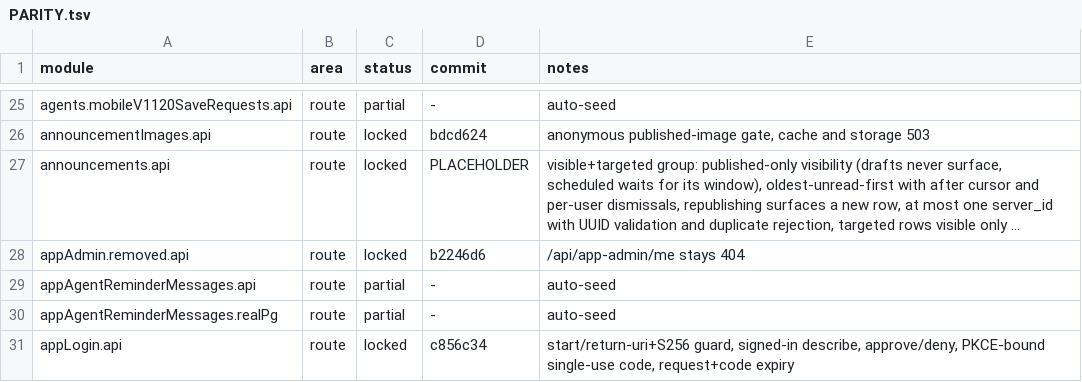
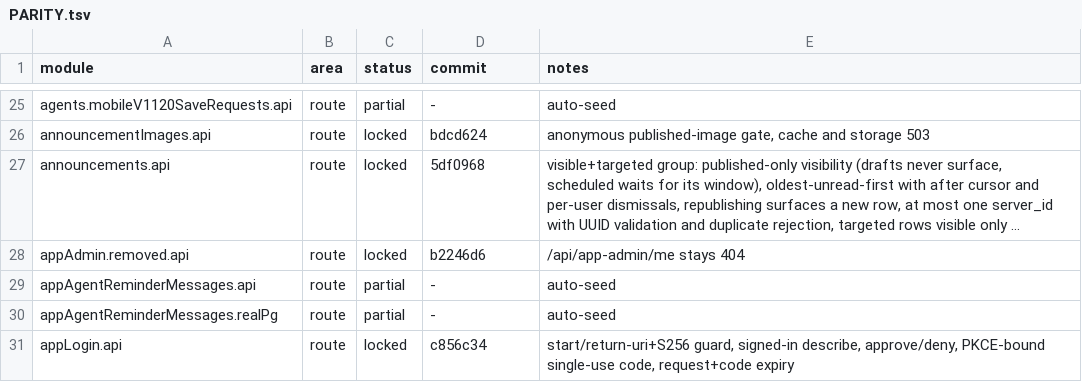
Before and after one commit to kevinzhow/raft-server-swift, a TSV file: docs/PARITY.tsv, drawn as a sheet; only a part is shown, gaps mark what is left out; long unchanged cells end in …; the diff names each change by its address in the sheet, - before the commit and + after, or states it on an @@ line.

Commit message:
Credit the announcement audience module.

```diff
--- a/docs/PARITY.tsv
+++ b/docs/PARITY.tsv
-D27 (commit): PLACEHOLDER
+D27 (commit): 5df0968
```
